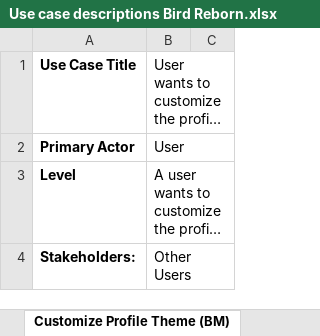
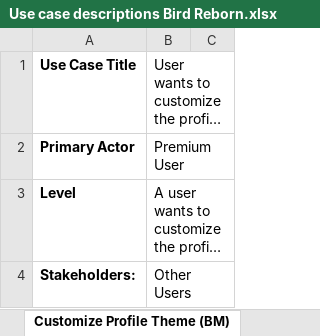
Before and after one commit to Bmoylan80/CMP-280-Software-Engineering-, an Excel workbook: System Requirements Document/Use case descriptions Bird Reborn.xlsx, sheet Customize Profile Theme (BM), drawn as a sheet; only a part is shown; long unchanged cells end in …; values as stored, in another font and other column widths than the file's, no borders; charts and pictures not drawn; the diff names each change by its address in the sheet, - before the commit and + after, or states it on an @@ line.

```diff
--- a/System Requirements Document/Use case descriptions Bird Reborn.xlsx (sheet Customize Profile Theme (BM))
+++ b/System Requirements Document/Use case descriptions Bird Reborn.xlsx (sheet Customize Profile Theme (BM))
-B2: User
+B2: Premium User
```
Also changed, not shown: sheet Hide users profile theme (CP), sheet Remove Community Badge From Pro, sheet Customize Appwide Theme (BM), sheet Add Content FilterTag (CP), other sheet tabs, charts or pictures, 1 other file.
